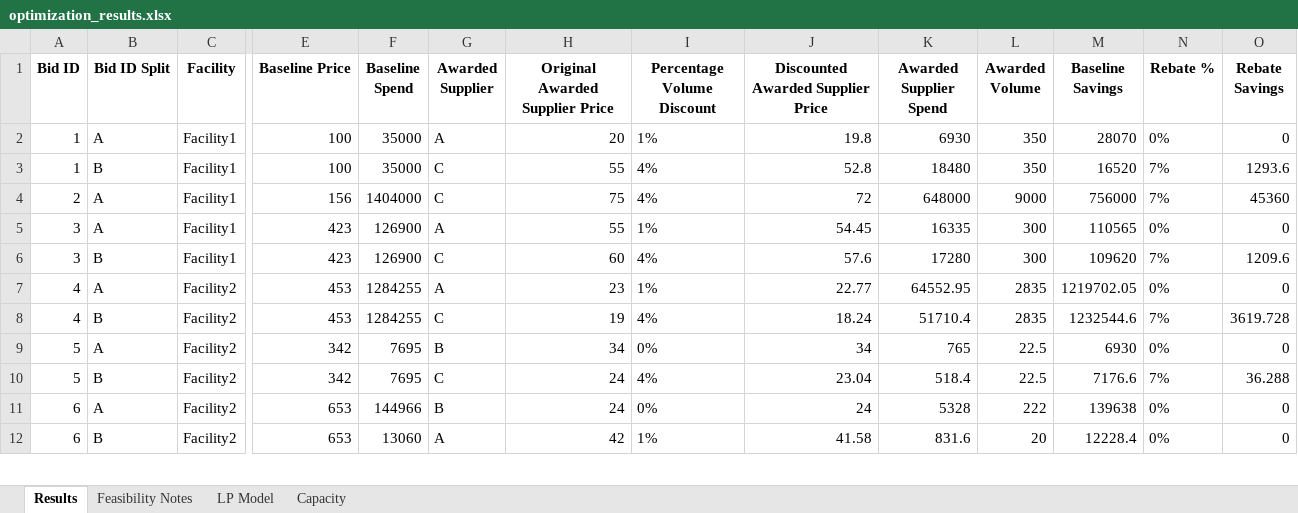
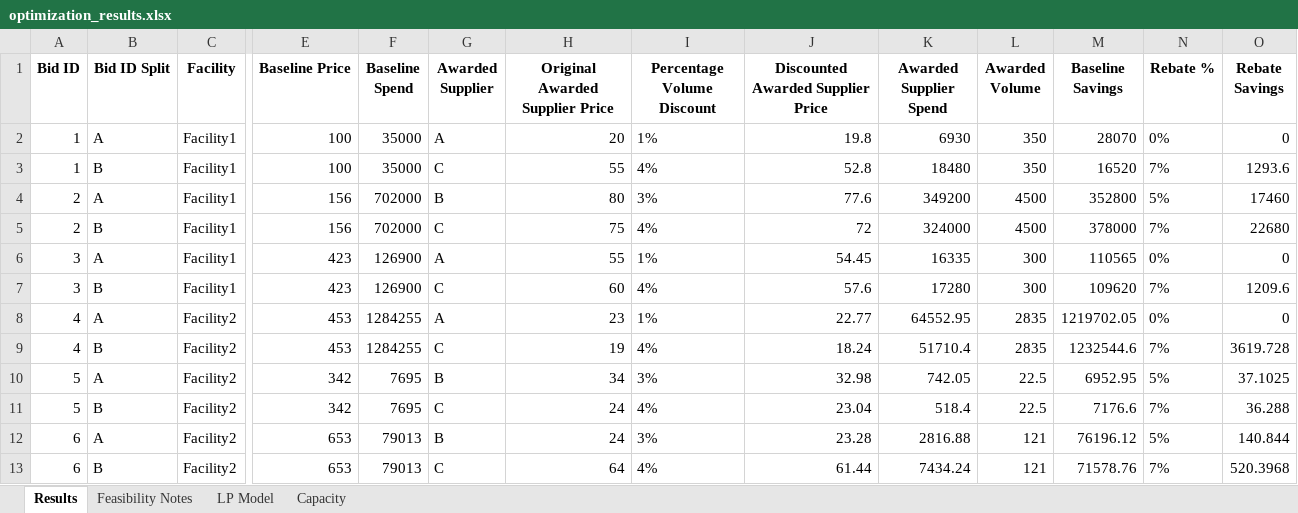
Before and after one commit to peytonwates24/RFP_Analysis_Automation2, an Excel workbook: optimization_results.xlsx, sheet Results, drawn as a sheet; only a part is shown, gaps mark what is left out; values as stored, in another font and other column widths than the file's, no borders; addresses are those after the commit; rows hold the shown columns only; the diff covers the shown part only; the diff names each change by its address in the sheet, - before the commit and + after, or states it on an @@ line.

```diff
--- a/optimization_results.xlsx (sheet Results)
+++ b/optimization_results.xlsx (sheet Results)
+row 4: 2 | A | Facility1 | 156 | 702000 | B | 80 | 3% | 77.6 | 349200 | 4500 | 352800 | 5% | 17460
-B5 (Bid ID Split): A
+B5 (Bid ID Split): B
-F5 (Baseline Spend): 1404000
+F5 (Baseline Spend): 702000
-K5 (Awarded Supplier Spend): 648000
+K5 (Awarded Supplier Spend): 324000
-L5 (Awarded Volume): 9000
+L5 (Awarded Volume): 4500
-M5 (Baseline Savings): 756000
+M5 (Baseline Savings): 378000
-O5 (Rebate Savings): 45360
+O5 (Rebate Savings): 22680
-I10 (Percentage Volume Discount): 0%
+I10 (Percentage Volume Discount): 3%
-J10: 34
+J10: 32.98
-K10 (Awarded Supplier Spend): 765
+K10 (Awarded Supplier Spend): 742.05
-M10 (Baseline Savings): 6930
+M10 (Baseline Savings): 6952.95
-N10 (Rebate %): 0%
+N10 (Rebate %): 5%
-O10 (Rebate Savings): 0
+O10 (Rebate Savings): 37.1025
-F12 (Baseline Spend): 144966
+F12 (Baseline Spend): 79013
-I12 (Percentage Volume Discount): 0%
+I12 (Percentage Volume Discount): 3%
-J12: 24
+J12: 23.28
-K12 (Awarded Supplier Spend): 5328
+K12 (Awarded Supplier Spend): 2816.88
-L12 (Awarded Volume): 222
+L12 (Awarded Volume): 121
-M12 (Baseline Savings): 139638
+M12 (Baseline Savings): 76196.12
-N12 (Rebate %): 0%
+N12 (Rebate %): 5%
-O12 (Rebate Savings): 0
+O12 (Rebate Savings): 140.844
-F13 (Baseline Spend): 13060
+F13 (Baseline Spend): 79013
-G13 (Awarded Supplier): A
+G13 (Awarded Supplier): C
-H13 (Original Awarded Supplier Price): 42
+H13 (Original Awarded Supplier Price): 64
-I13 (Percentage Volume Discount): 1%
+I13 (Percentage Volume Discount): 4%
-J13: 41.58
+J13: 61.44
-K13 (Awarded Supplier Spend): 831.6
+K13 (Awarded Supplier Spend): 7434.24
-L13 (Awarded Volume): 20
+L13 (Awarded Volume): 121
-M13 (Baseline Savings): 12228.4
+M13 (Baseline Savings): 71578.76
-N13 (Rebate %): 0%
+N13 (Rebate %): 7%
-O13 (Rebate Savings): 0
+O13 (Rebate Savings): 520.3968
```
Also changed, not shown: 3 added rows and 26 edited cells elsewhere in this sheet, sheet LP Model, 2 other files.
